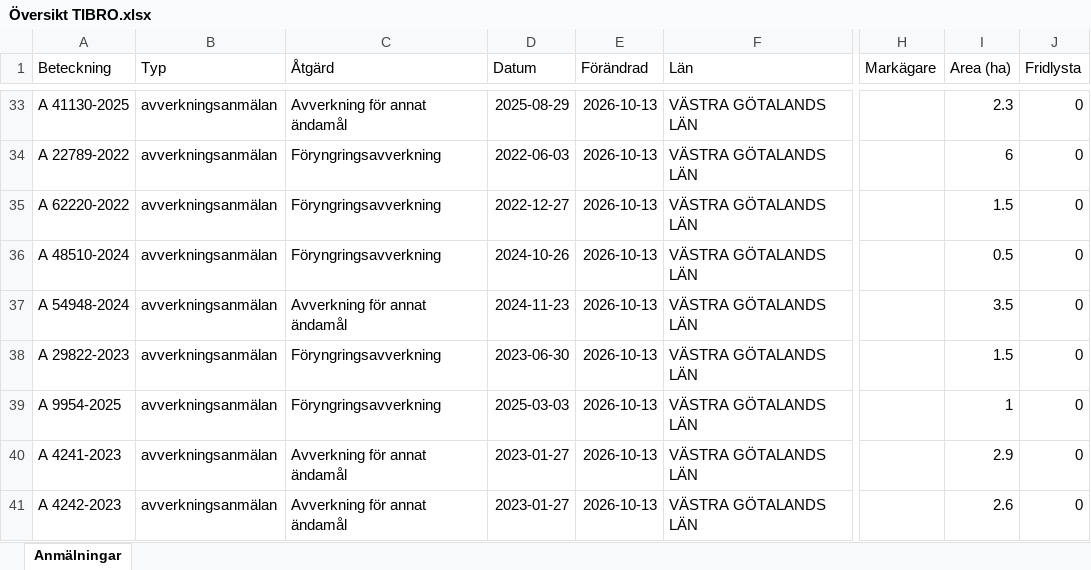
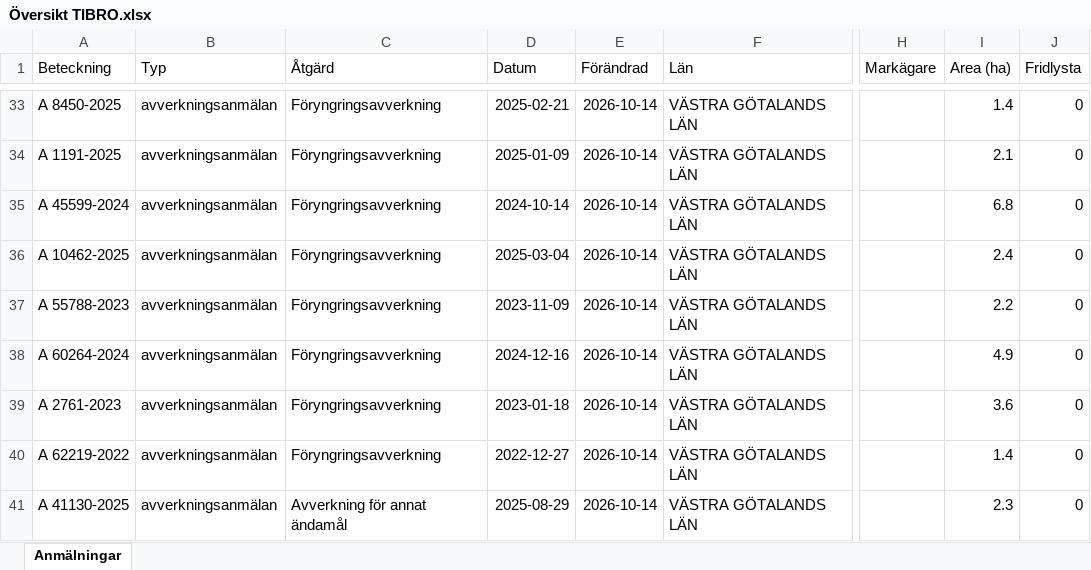
Before and after one commit to klasma/Logging_1472, an Excel workbook: Översikt TIBRO.xlsx, sheet Anmälningar, drawn as a sheet; only a part is shown, gaps mark what is left out; values as stored, in another font and other column widths than the file's, no borders; the diff covers the shown part only; the diff names each change by its address in the sheet, - before the commit and + after, or states it on an @@ line.

```diff
--- a/Översikt TIBRO.xlsx (sheet Anmälningar)
+++ b/Översikt TIBRO.xlsx (sheet Anmälningar)
-A33 (Beteckning): A 41130-2025
+A33 (Beteckning): A 8450-2025
-C33 (Åtgärd): Avverkning för annat ändamål
+C33 (Åtgärd): Föryngringsavverkning
-D33 (Datum): 2025-08-29
+D33 (Datum): 2025-02-21
-E33:E41 (Förändrad): 2026-10-13
+E33:E41 (Förändrad): 2026-10-14
-I33 (Area (ha)): 2.3
+I33 (Area (ha)): 1.4
-A34 (Beteckning): A 22789-2022
+A34 (Beteckning): A 1191-2025
-D34 (Datum): 2022-06-03
+D34 (Datum): 2025-01-09
-I34 (Area (ha)): 6
+I34 (Area (ha)): 2.1
-A35 (Beteckning): A 62220-2022
+A35 (Beteckning): A 45599-2024
-D35 (Datum): 2022-12-27
+D35 (Datum): 2024-10-14
-I35 (Area (ha)): 1.5
+I35 (Area (ha)): 6.8
-A36 (Beteckning): A 48510-2024
+A36 (Beteckning): A 10462-2025
-D36 (Datum): 2024-10-26
+D36 (Datum): 2025-03-04
-I36 (Area (ha)): 0.5
+I36 (Area (ha)): 2.4
-A37 (Beteckning): A 54948-2024
+A37 (Beteckning): A 55788-2023
-C37 (Åtgärd): Avverkning för annat ändamål
+C37 (Åtgärd): Föryngringsavverkning
-D37 (Datum): 2024-11-23
+D37 (Datum): 2023-11-09
-I37 (Area (ha)): 3.5
+I37 (Area (ha)): 2.2
-A38 (Beteckning): A 29822-2023
+A38 (Beteckning): A 60264-2024
-D38 (Datum): 2023-06-30
+D38 (Datum): 2024-12-16
-I38 (Area (ha)): 1.5
+I38 (Area (ha)): 4.9
-A39 (Beteckning): A 9954-2025
+A39 (Beteckning): A 2761-2023
-D39 (Datum): 2025-03-03
+D39 (Datum): 2023-01-18
-I39 (Area (ha)): 1
+I39 (Area (ha)): 3.6
-A40 (Beteckning): A 4241-2023
+A40 (Beteckning): A 62219-2022
-C40 (Åtgärd): Avverkning för annat ändamål
+C40 (Åtgärd): Föryngringsavverkning
-D40 (Datum): 2023-01-27
+D40 (Datum): 2022-12-27
-I40 (Area (ha)): 2.9
+I40 (Area (ha)): 1.4
-A41 (Beteckning): A 4242-2023
+A41 (Beteckning): A 41130-2025
-D41 (Datum): 2023-01-27
+D41 (Datum): 2025-08-29
-I41 (Area (ha)): 2.6
+I41 (Area (ha)): 2.3
```
Also changed, not shown: 512 edited cells elsewhere in this sheet, artfynd/A 29724-2022 artfynd.xlsx, artfynd/A 29819-2025 artfynd.xlsx, 51 other files.
